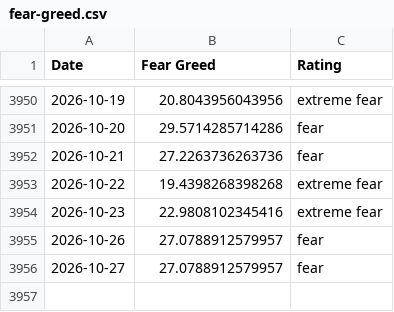
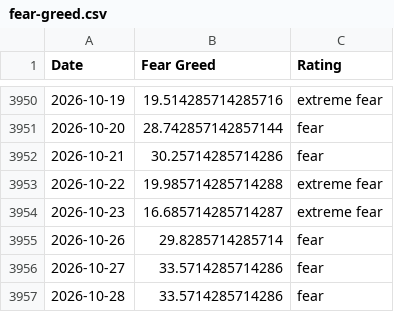
Before and after one commit to darrencjh8/fear-greed-data, a CSV file: fear-greed.csv, drawn as a sheet; only a part is shown, gaps mark what is left out; the diff covers the shown part only.

```diff
--- a/fear-greed.csv
+++ b/fear-greed.csv
@@ -3950,7 +3950,8 @@ Date,Fear Greed,Rating
-2026-10-19,20.8043956043956,extreme fear
-2026-10-20,29.5714285714286,fear
-2026-10-21,27.2263736263736,fear
-2026-10-22,19.4398268398268,extreme fear
-2026-10-23,22.9808102345416,extreme fear
-2026-10-26,27.0788912579957,fear
-2026-10-27,27.0788912579957,fear
+2026-10-19,19.514285714285716,extreme fear
+2026-10-20,28.742857142857144,fear
+2026-10-21,30.25714285714286,fear
+2026-10-22,19.985714285714288,extreme fear
+2026-10-23,16.685714285714287,extreme fear
+2026-10-26,29.8285714285714,fear
+2026-10-27,33.5714285714286,fear
+2026-10-28,33.5714285714286,fear
```
Also changed, not shown: 29 edited cells elsewhere in this file, datasets/cnn_fear_greed.csv, 1 other file.
